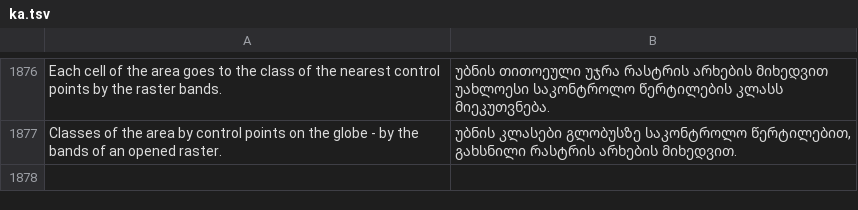
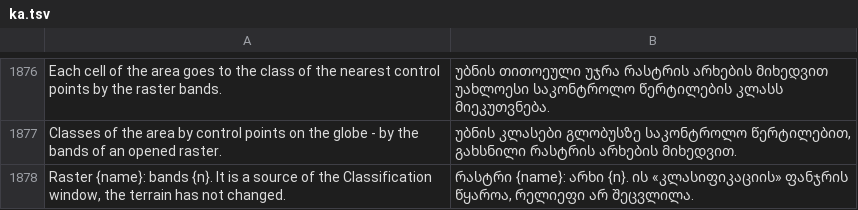
Before and after one commit to Valery35/planetx-lite, a TSV file: crates/ui/i18n/ka.tsv, drawn as a sheet; only a part is shown, gaps mark what is left out.

```diff
--- a/crates/ui/i18n/ka.tsv
+++ b/crates/ui/i18n/ka.tsv
@@ -1877 +1877,2 @@ Each cell of the area goes to the class of the nearest control points by the ras
 Classes of the area by control points on the globe - by the bands of an opened raster.	უბნის კლასები გლობუსზე საკონტროლო წერტილებით, გახსნილი რასტრის არხების მიხედვით.
+Raster {name}: bands {n}. It is a source of the Classification window, the terrain has not changed.	რასტრი {name}: არხი {n}. ის «კლასიფიკაციის» ფანჯრის წყაროა, რელიეფი არ შეცვლილა.
```
Also changed, not shown: crates/ui/i18n/de.tsv, crates/ui/i18n/ja.tsv, 27 other files.
